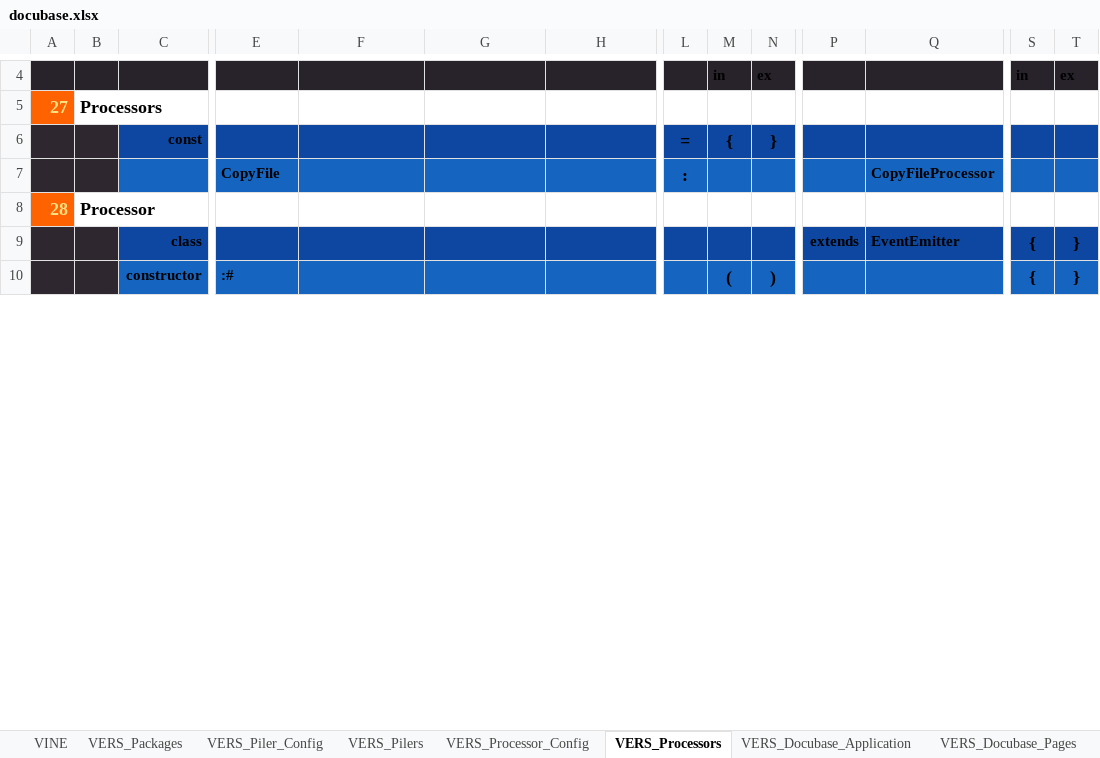
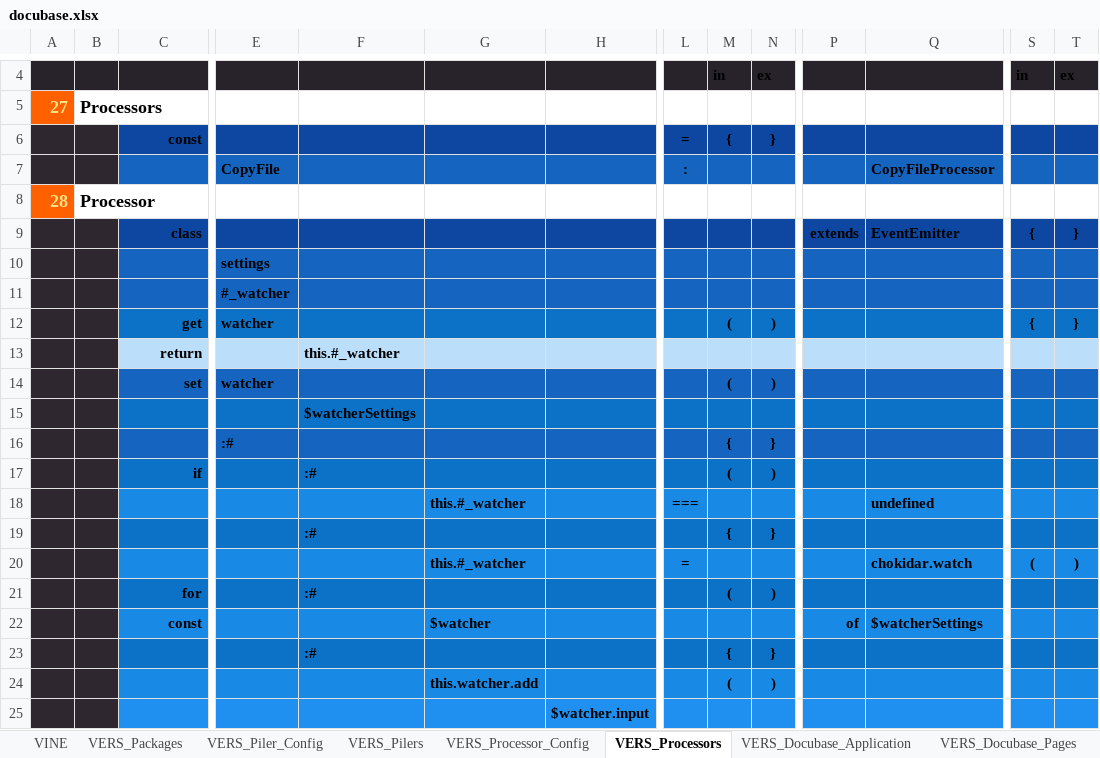
Before and after one commit to thomaspatrickwelborn/Digital-Flux-Capacitor, an Excel workbook: designment/projects/001/docubase/docubase.xlsx, sheet VERS_Processors, drawn as a sheet; only a part is shown, gaps mark what is left out; values as stored, in another font and other column widths than the file's, no borders; addresses are those after the commit; rows hold the shown columns only; the diff covers the shown part only; the diff names each change by its address in the sheet, - before the commit and + after, or states it on an @@ line.

```diff
--- a/designment/projects/001/docubase/docubase.xlsx (sheet VERS_Processors)
+++ b/designment/projects/001/docubase/docubase.xlsx (sheet VERS_Processors)
@@ L6:N6 text size: smaller @@
@@ L7 text size: smaller @@
@@ S9:T9 text size: smaller @@
+row 10:  |  |  | settings
+row 11:  |  |  | #_watcher
-C12: constructor
+C12: get
-E12: :#
+E12: watcher
@@ M12:N12 text size: smaller @@
@@ S12:T12 text size: smaller @@
+row 13:  |  | return |  | this.#_watcher
+row 14:  |  | set | watcher |  |  |  |  | ( | )
+row 15:  |  |  |  | $watcherSettings
+row 16:  |  |  | :# |  |  |  |  | { | }
+row 17:  |  | if |  | :# |  |  |  | ( | )
+row 18:  |  |  |  |  | this.#_watcher |  | === |  |  |  | undefined
+row 19:  |  |  |  | :# |  |  |  | { | }
+row 20:  |  |  |  |  | this.#_watcher |  | = |  |  |  | chokidar.watch | ( | )
+row 21:  |  | for |  | :# |  |  |  | ( | )
+row 22:  |  | const |  |  | $watcher |  |  |  |  | of | $watcherSettings
+row 23:  |  |  |  | :# |  |  |  | { | }
+row 24:  |  |  |  |  | this.watcher.add |  |  | ( | )
+row 25:  |  |  |  |  |  | $watcher.input
```
Also changed, not shown: 49 added rows, 5 edited cells and cell formats elsewhere in this sheet, sheet VERS_Piler_Config, sheet VERS_Packages, sheet VERS_Processor_Config, sheet VINE, sheet VIEW_Docubase_Pages, sheet VERS_Pilers, 4 more sheets, 30 other files.
